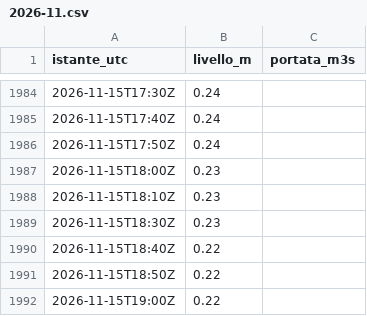
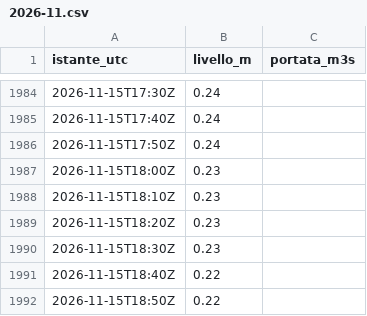
Before and after one commit to simone-9/Server-app1, a CSV file: dati/300005777/2026-11.csv, drawn as a sheet; only a part is shown, gaps mark what is left out; the shorter side is filled out with more unchanged rows; the diff covers the shown part only.

```diff
--- a/dati/300005777/2026-11.csv
+++ b/dati/300005777/2026-11.csv
@@ -1988,2 +1988,3 @@ istante_utc,livello_m,portata_m3s
 2026-11-15T18:10Z,0.23,
+2026-11-15T18:20Z,0.23,
 2026-11-15T18:30Z,0.23,
```
Also changed, not shown: 33 added rows elsewhere in this file, dati/300005751/2026-11.csv, dati/300005833/2026-11.csv, 15 other files.
